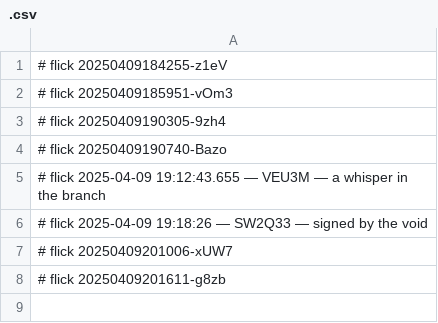
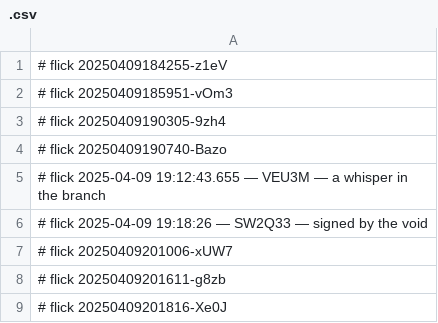
Before and after one commit to abikesa/shill, a CSV file: kitabo/python/.csv, drawn as a sheet.

Commit message:
🌱 flicked kitabo/python/.csv

```diff
--- a/kitabo/python/.csv
+++ b/kitabo/python/.csv
@@ -8 +8,2 @@
 # flick 20250409201611-g8zb
+# flick 20250409201816-Xe0J
```
